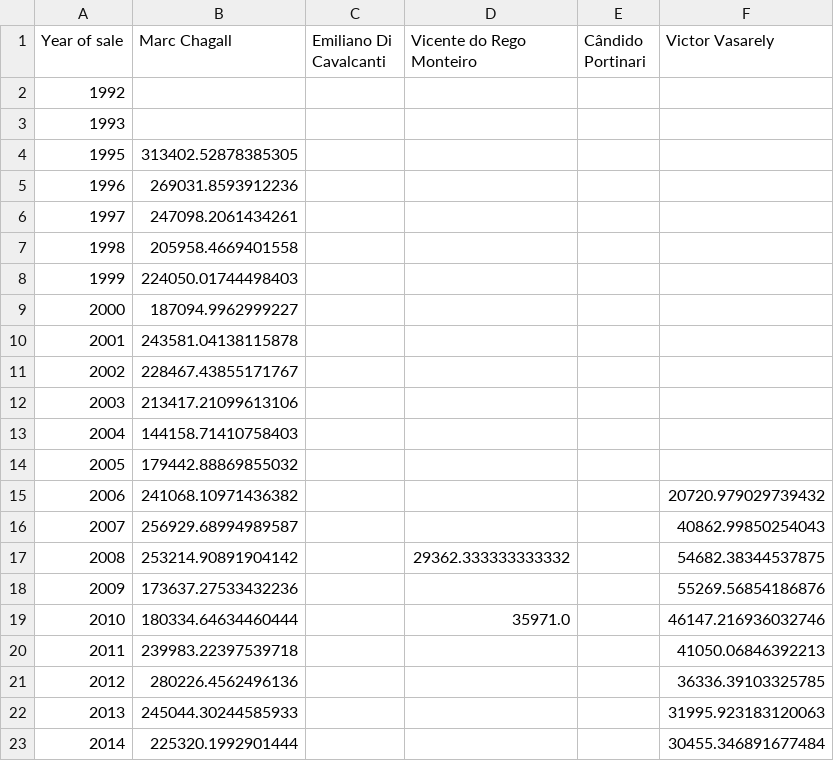
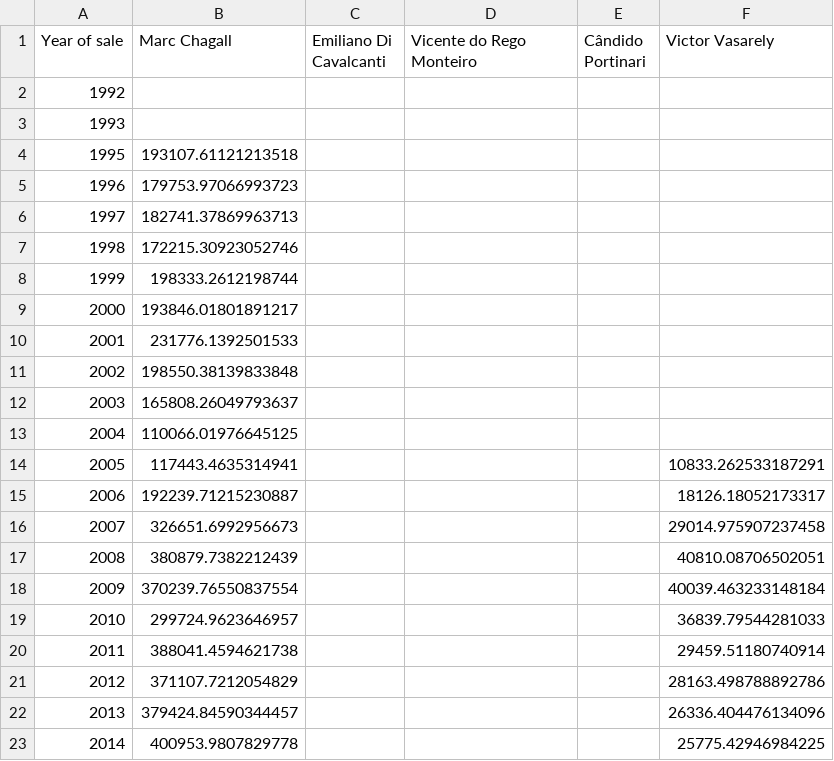
Before and after one commit to cryptogazzetta/Arte, a CSV file: analysis/models/artsy_auctions_artists_indices.csv, drawn as a sheet; only a part is shown; the diff covers the shown part only.

```diff
--- a/analysis/models/artsy_auctions_artists_indices.csv
+++ b/analysis/models/artsy_auctions_artists_indices.csv
@@ -3,21 +3,21 @@ Year of sale,Marc Chagall,Emiliano Di Cavalcanti,Vicente do Rego Monteiro,Cândi
 1993,,,,,
-1995,313402.52878385305,,,,
-1996,269031.8593912236,,,,
-1997,247098.2061434261,,,,
-1998,205958.4669401558,,,,
-1999,224050.01744498403,,,,
-2000,187094.9962999227,,,,
-2001,243581.04138115878,,,,
-2002,228467.43855171767,,,,
-2003,213417.21099613106,,,,
-2004,144158.71410758403,,,,
-2005,179442.88869855032,,,,
-2006,241068.10971436382,,,,20720.979029739432
-2007,256929.68994989587,,,,40862.99850254043
-2008,253214.90891904142,,29362.333333333332,,54682.38344537875
-2009,173637.27533432236,,,,55269.56854186876
-2010,180334.64634460444,,35971.0,,46147.216936032746
-2011,239983.22397539718,,,,41050.06846392213
-2012,280226.4562496136,,,,36336.39103325785
-2013,245044.30244585933,,,,31995.923183120063
-2014,225320.1992901444,,,,30455.346891677484
+1995,193107.61121213518,,,,
+1996,179753.97066993723,,,,
+1997,182741.37869963713,,,,
+1998,172215.30923052746,,,,
+1999,198333.2612198744,,,,
+2000,193846.01801891217,,,,
+2001,231776.1392501533,,,,
+2002,198550.38139833848,,,,
+2003,165808.26049793637,,,,
+2004,110066.01976645125,,,,
+2005,117443.4635314941,,,,10833.262533187291
+2006,192239.71215230887,,,,18126.18052173317
+2007,326651.6992956673,,,,29014.975907237458
+2008,380879.7382212439,,,,40810.08706502051
+2009,370239.76550837554,,,,40039.463233148184
+2010,299724.9623646957,,,,36839.79544281033
+2011,388041.4594621738,,,,29459.51180740914
+2012,371107.7212054829,,,,28163.498788892786
+2013,379424.84590344457,,,,26336.404476134096
+2014,400953.9807829778,,,,25775.42946984225
```
Also changed, not shown: 21 edited cells elsewhere in this file, analysis/models/artsy_auctions_X_test.csv, 6 other files.
